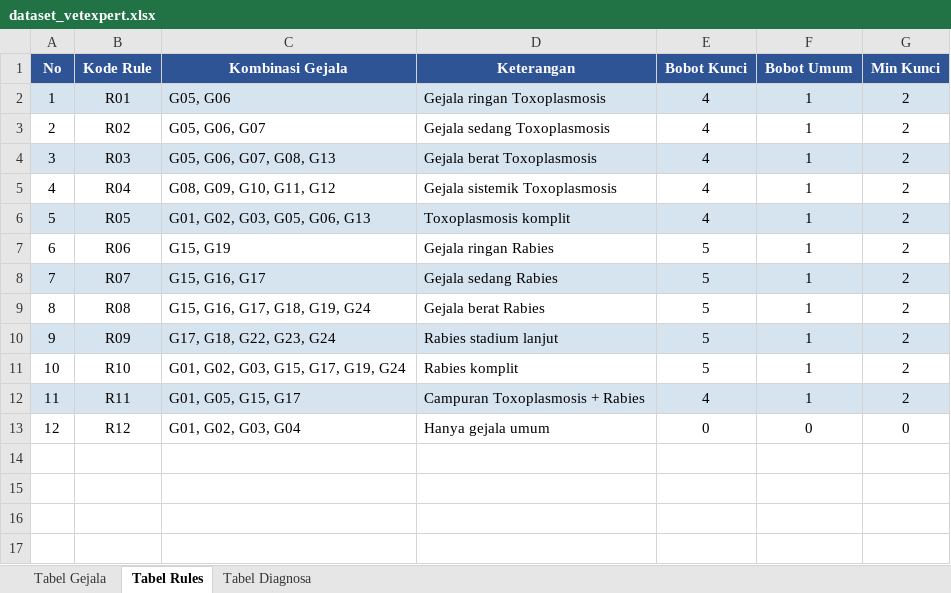
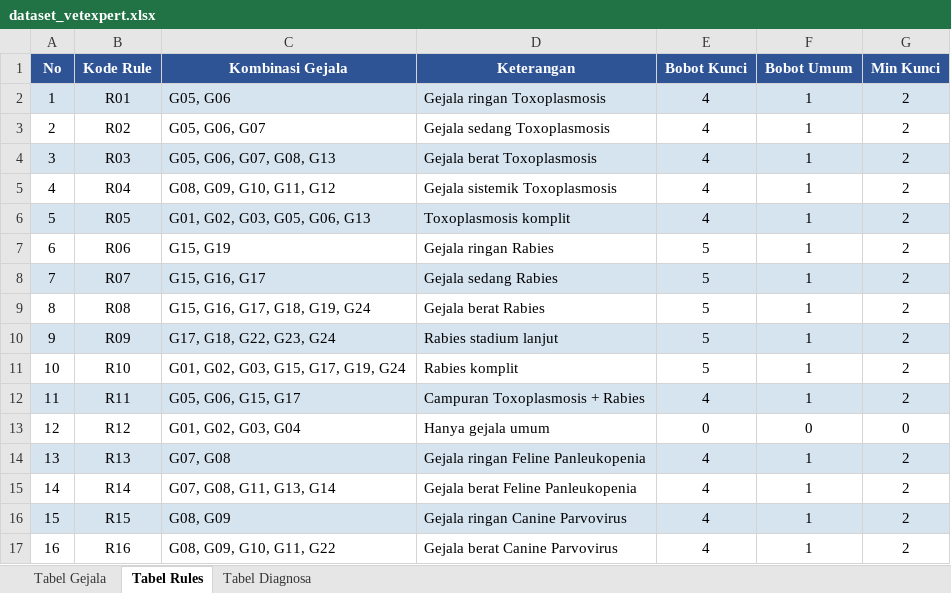
Before and after one commit to ndfjdfj3-collab/AI, an Excel workbook: dataset_vetexpert.xlsx, sheet Tabel Rules, drawn as a sheet; values as stored, in another font and other column widths than the file's, no borders; the diff names each change by its address in the sheet, - before the commit and + after, or states it on an @@ line.

```diff
--- a/dataset_vetexpert.xlsx (sheet Tabel Rules)
+++ b/dataset_vetexpert.xlsx (sheet Tabel Rules)
-C12 (Kombinasi Gejala): G01, G05, G15, G17
+C12 (Kombinasi Gejala): G05, G06, G15, G17
+row 14: 13 | R13 | G07, G08 | Gejala ringan Feline Panleukopenia | 4 | 1 | 2
+row 15: 14 | R14 | G07, G08, G11, G13, G14 | Gejala berat Feline Panleukopenia | 4 | 1 | 2
+row 16: 15 | R15 | G08, G09 | Gejala ringan Canine Parvovirus | 4 | 1 | 2
+row 17: 16 | R16 | G08, G09, G10, G11, G22 | Gejala berat Canine Parvovirus | 4 | 1 | 2
```
Also changed, not shown: sheet Tabel Diagnosa, sheet Tabel Gejala, 11 other files.
